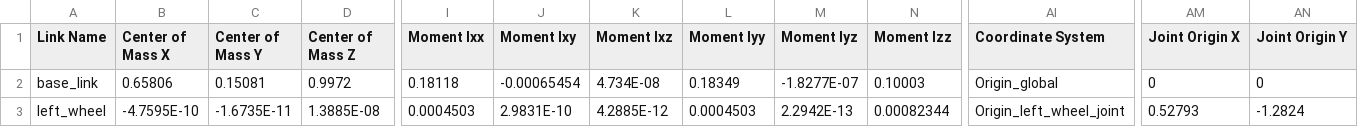
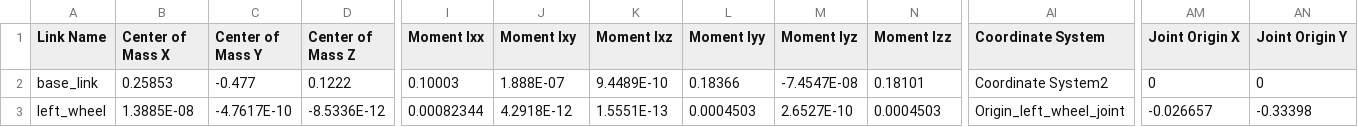
Before and after one commit to josephs1/UGV-Robot, a CSV file: drivetrain_catkin_ws/src/drivetrain_urdf/urdf/drivetrain_urdf.csv, drawn as a sheet; only a part is shown, gaps mark what is left out; the diff covers the shown part only; the diff names each change by its address in the sheet, - before the commit and + after, or states it on an @@ line.

Commit message:
Fixed drivetrain hopefully.

```diff
--- a/drivetrain_catkin_ws/src/drivetrain_urdf/urdf/drivetrain_urdf.csv
+++ b/drivetrain_catkin_ws/src/drivetrain_urdf/urdf/drivetrain_urdf.csv
-B2 (Center of Mass X): 0.65806
+B2 (Center of Mass X): 0.25853
-C2 (Center of Mass Y): 0.15081
+C2 (Center of Mass Y): -0.477
-D2 (Center of Mass Z): 0.9972
+D2 (Center of Mass Z): 0.1222
-I2 (Moment Ixx): 0.18118
+I2 (Moment Ixx): 0.10003
-J2 (Moment Ixy): -0.00065454
+J2 (Moment Ixy): 1.888E-07
-K2 (Moment Ixz): 4.734E-08
+K2 (Moment Ixz): 9.4489E-10
-L2 (Moment Iyy): 0.18349
+L2 (Moment Iyy): 0.18366
-M2 (Moment Iyz): -1.8277E-07
+M2 (Moment Iyz): -7.4547E-08
-N2 (Moment Izz): 0.10003
+N2 (Moment Izz): 0.18101
-AI2 (Coordinate System): Origin_global
+AI2 (Coordinate System): Coordinate System2
-B3 (Center of Mass X): -4.7595E-10
+B3 (Center of Mass X): 1.3885E-08
-C3 (Center of Mass Y): -1.6735E-11
+C3 (Center of Mass Y): -4.7617E-10
-D3 (Center of Mass Z): 1.3885E-08
+D3 (Center of Mass Z): -8.5336E-12
-I3 (Moment Ixx): 0.0004503
+I3 (Moment Ixx): 0.00082344
-J3 (Moment Ixy): 2.9831E-10
+J3 (Moment Ixy): 4.2918E-12
-K3 (Moment Ixz): 4.2885E-12
+K3 (Moment Ixz): 1.5551E-13
-M3 (Moment Iyz): 2.2942E-13
+M3 (Moment Iyz): 2.6527E-10
-N3 (Moment Izz): 0.00082344
+N3 (Moment Izz): 0.0004503
-AM3 (Joint Origin X): 0.52793
+AM3 (Joint Origin X): -0.026657
-AN3 (Joint Origin Y): -1.2824
+AN3 (Joint Origin Y): -0.33398
```
Also changed, not shown: 25 edited cells elsewhere in this file, 5 other files.
